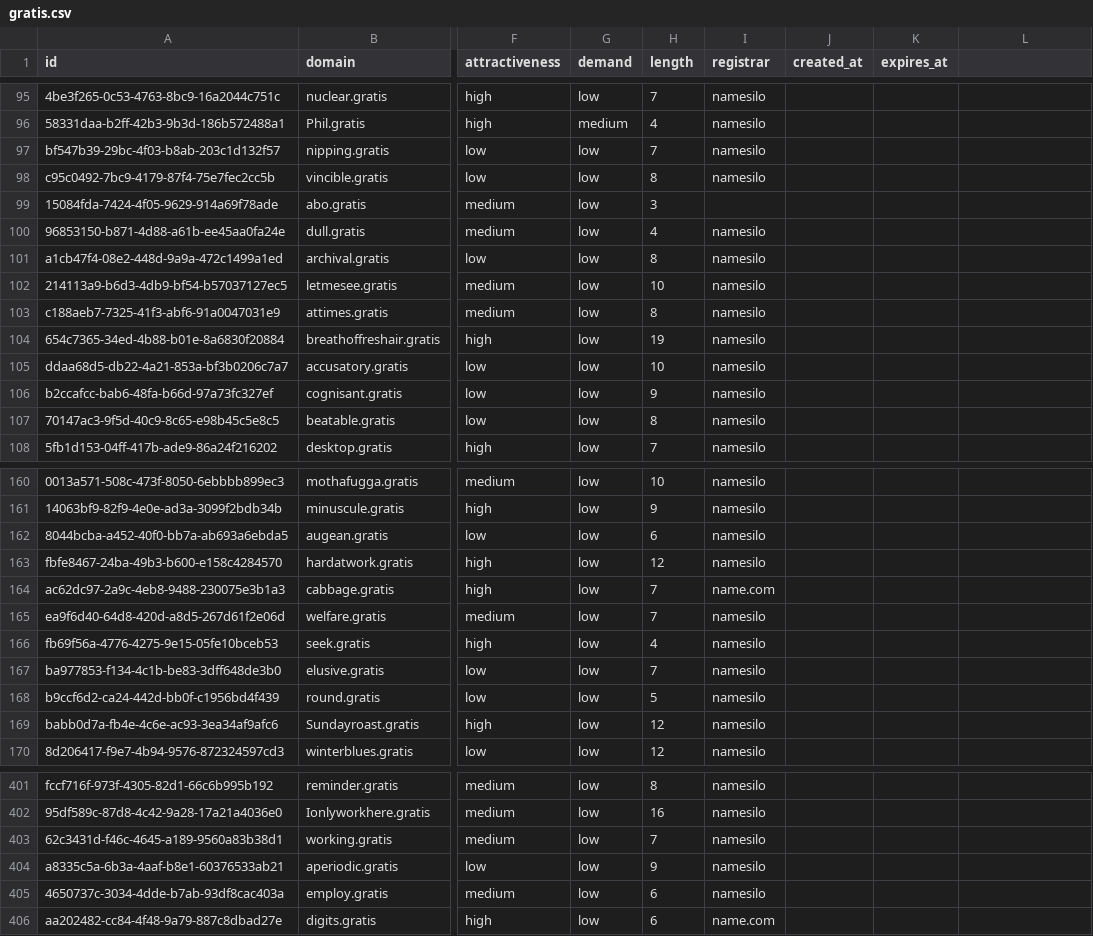
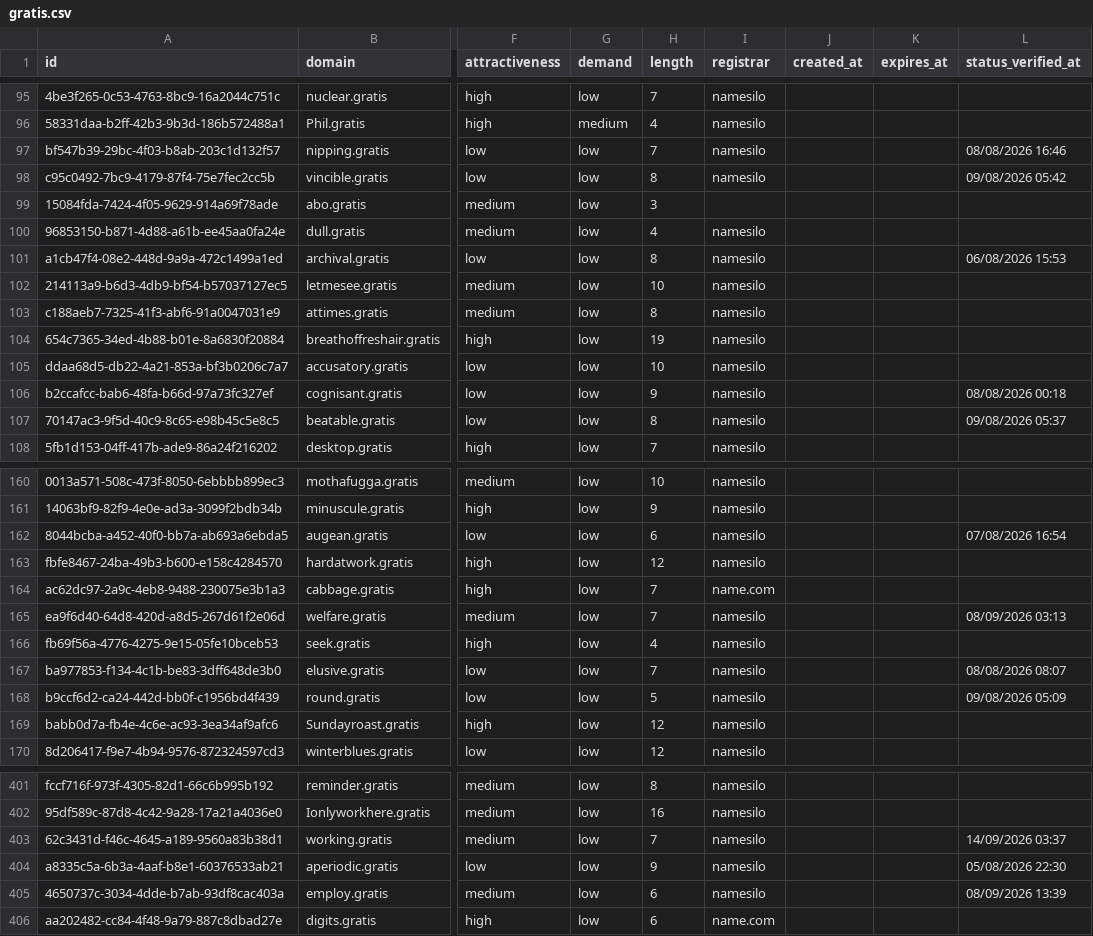
Before and after one commit to UniqueDomains/gratis-oneword-domains, a CSV file: gratis.csv, drawn as a sheet; only a part is shown, gaps mark what is left out; the diff covers the shown part only; the diff names each change by its address in the sheet, - before the commit and + after, or states it on an @@ line.

```diff
--- a/gratis.csv
+++ b/gratis.csv
-L1: (empty)
+L1: status_verified_at
-L97 (status_verified_at): (empty)
+L97 (status_verified_at): 08/08/2026 16:46
-L98 (status_verified_at): (empty)
+L98 (status_verified_at): 09/08/2026 05:42
-L101 (status_verified_at): (empty)
+L101 (status_verified_at): 06/08/2026 15:53
-L106 (status_verified_at): (empty)
+L106 (status_verified_at): 08/08/2026 00:18
-L107 (status_verified_at): (empty)
+L107 (status_verified_at): 09/08/2026 05:37
-L162 (status_verified_at): (empty)
+L162 (status_verified_at): 07/08/2026 16:54
-L165 (status_verified_at): (empty)
+L165 (status_verified_at): 08/09/2026 03:13
-L167 (status_verified_at): (empty)
+L167 (status_verified_at): 08/08/2026 08:07
-L168 (status_verified_at): (empty)
+L168 (status_verified_at): 09/08/2026 05:09
-L403 (status_verified_at): (empty)
+L403 (status_verified_at): 14/09/2026 03:37
-L404 (status_verified_at): (empty)
+L404 (status_verified_at): 05/08/2026 22:30
-L405 (status_verified_at): (empty)
+L405 (status_verified_at): 08/09/2026 13:39
```
Also changed, not shown: 142 edited cells elsewhere in this file, 6 other files.
